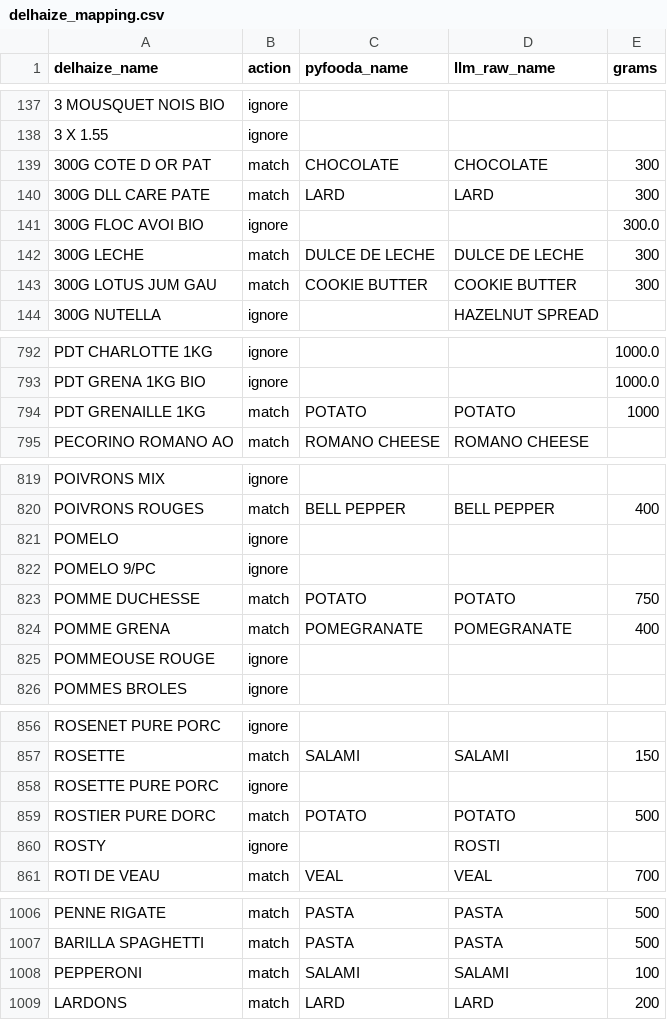
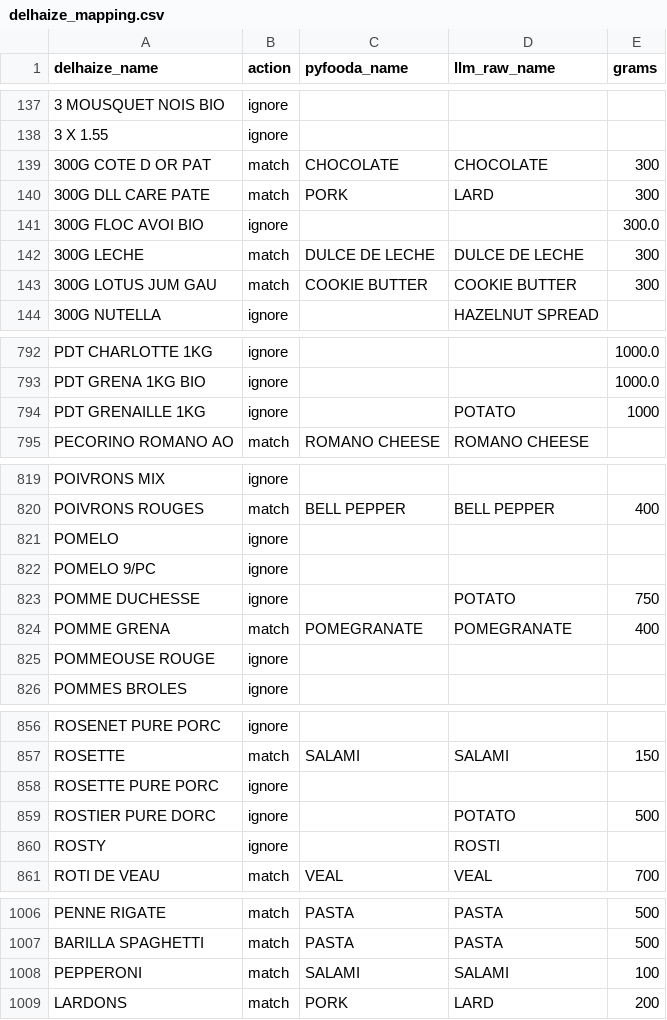
Before and after one commit to jeromevde/Nutrition, a CSV file: data/delhaize_mapping.csv, drawn as a sheet; only a part is shown, gaps mark what is left out; the diff covers the shown part only.

```diff
--- a/data/delhaize_mapping.csv
+++ b/data/delhaize_mapping.csv
@@ -139,3 +139,3 @@ delhaize_name,action,pyfooda_name,llm_raw_name,grams
 300G COTE D OR PAT,match,CHOCOLATE,CHOCOLATE,300
-300G DLL CARE PATE,match,LARD,LARD,300
+300G DLL CARE PATE,match,PORK,LARD,300
 300G FLOC AVOI BIO,ignore,,,300.0
@@ -793,3 +793,3 @@ PDT CHARLOTTE 1KG,ignore,,,1000.0
 PDT GRENA 1KG BIO,ignore,,,1000.0
-PDT GRENAILLE 1KG,match,POTATO,POTATO,1000
+PDT GRENAILLE 1KG,ignore,,POTATO,1000
 PECORINO ROMANO AO,match,ROMANO CHEESE,ROMANO CHEESE,
@@ -822,3 +822,3 @@ POMELO,ignore,,,
 POMELO 9/PC,ignore,,,
-POMME DUCHESSE,match,POTATO,POTATO,750
+POMME DUCHESSE,ignore,,POTATO,750
 POMME GRENA,match,POMEGRANATE,POMEGRANATE,400
@@ -858,3 +858,3 @@ ROSETTE,match,SALAMI,SALAMI,150
 ROSETTE PURE PORC,ignore,,,
-ROSTIER PURE DORC,match,POTATO,POTATO,500
+ROSTIER PURE DORC,ignore,,POTATO,500
 ROSTY,ignore,,ROSTI,
@@ -1008,2 +1008,2 @@ BARILLA SPAGHETTI,match,PASTA,PASTA,500
 PEPPERONI,match,SALAMI,SALAMI,100
-LARDONS,match,LARD,LARD,200
+LARDONS,match,PORK,LARD,200
```
Also changed, not shown: 28 edited cells elsewhere in this file, data/nutrition_pertrip.csv, data/nutrition_yearly.csv, 3 other files.
